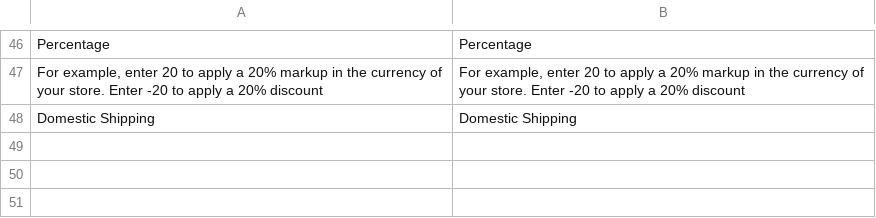
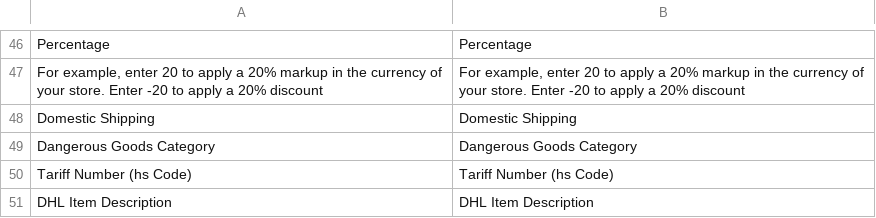
Before and after one commit to netresearch/dhl-module-shipping-core, a CSV file: i18n/en_US.csv, drawn as a sheet; only a part is shown, gaps mark what is left out.

Commit message:
DHLGW-228: add eav attribute translation

```diff
--- a/i18n/en_US.csv
+++ b/i18n/en_US.csv
@@ -48 +48,4 @@
 "Domestic Shipping","Domestic Shipping"
+"Dangerous Goods Category","Dangerous Goods Category"
+"Tariff Number (hs Code)","Tariff Number (hs Code)"
+"DHL Item Description","DHL Item Description"
```
Also changed, not shown: i18n/de_DE.csv, 1 other file.
